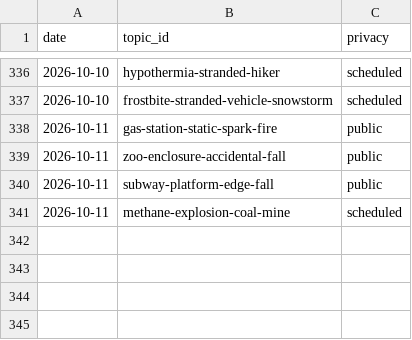
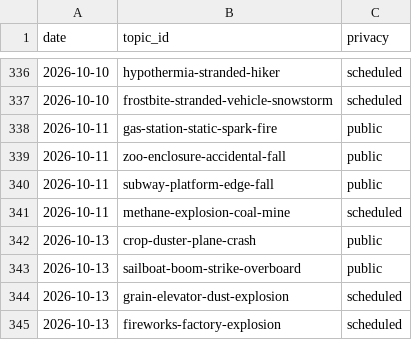
Before and after one commit to chat94534-oss/shorts-autoposter-b, a CSV file: logs/history.csv, drawn as a sheet; only a part is shown, gaps mark what is left out.

```diff
--- a/logs/history.csv
+++ b/logs/history.csv
@@ -341 +341,5 @@ date,topic_id,privacy
 2026-10-11,methane-explosion-coal-mine,scheduled
+2026-10-13,crop-duster-plane-crash,public
+2026-10-13,sailboat-boom-strike-overboard,public
+2026-10-13,grain-elevator-dust-explosion,scheduled
+2026-10-13,fireworks-factory-explosion,scheduled
```
Also changed, not shown: 2 other files.
